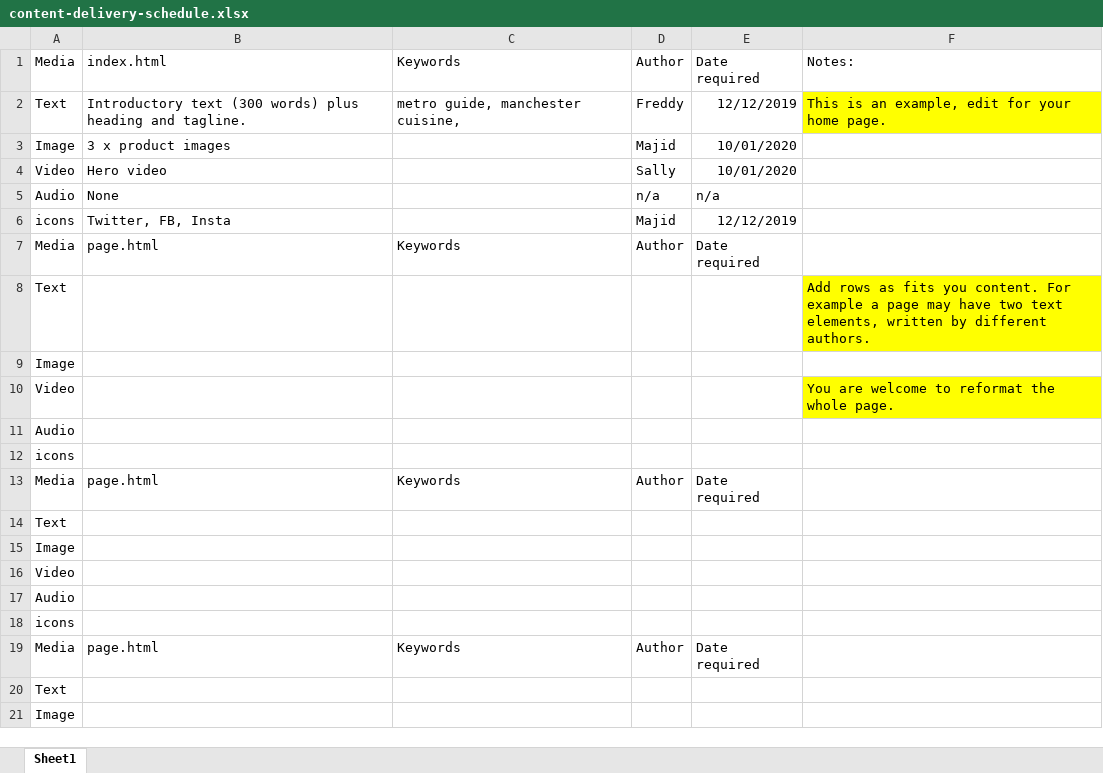
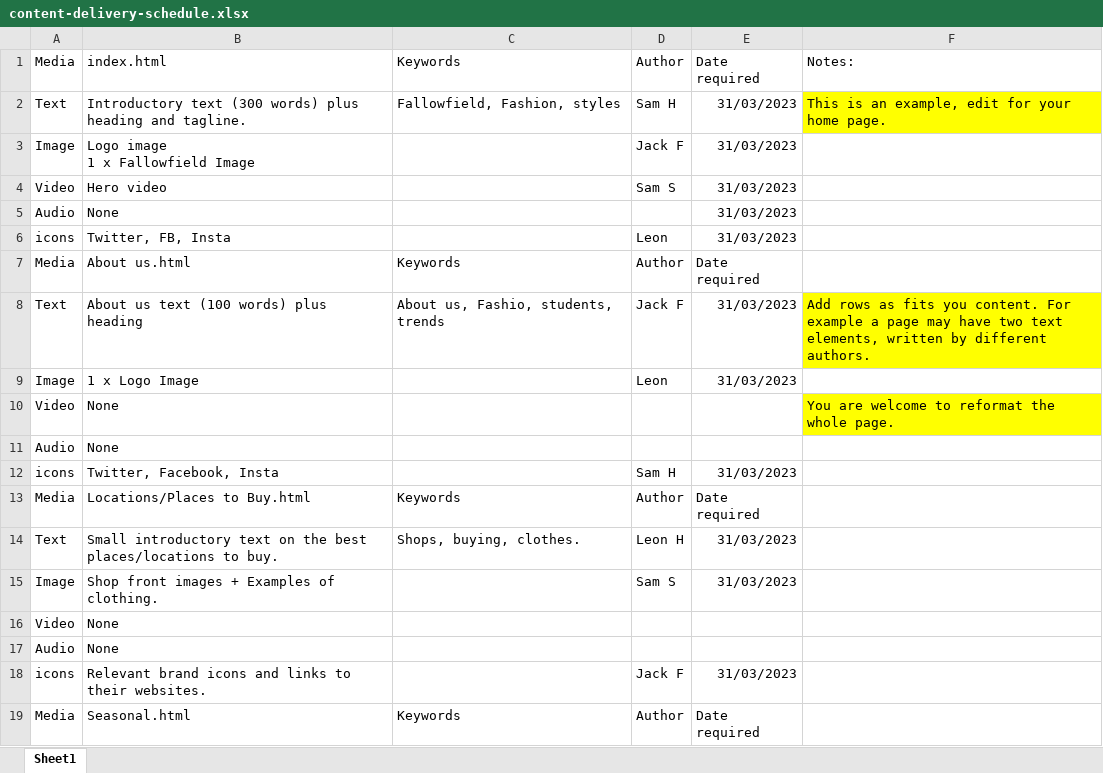
Before and after one commit to mmu-webdesign/awdd2-2022-group1, an Excel workbook: 2_IA_and_content_strategy/content-delivery-schedule.xlsx, sheet Sheet1, drawn as a sheet; only a part is shown; values as stored, in another font and other column widths than the file's, no borders; table styles not drawn; removed rows and columns are numbered as before the commit, all else as after; ↵ is a line break in a cell; the diff covers the shown part only; the diff names each change by its address in the sheet, - before the commit and + after, or states it on an @@ line.

Commit message:
Add files via upload

```diff
--- a/2_IA_and_content_strategy/content-delivery-schedule.xlsx (sheet Sheet1)
+++ b/2_IA_and_content_strategy/content-delivery-schedule.xlsx (sheet Sheet1)
-C2: metro guide, manchester cuisine,
+C2: Fallowfield, Fashion, styles
-D2: Freddy
+D2: Sam H
-E2: 12/12/2019
+E2: 31/03/2023
-B3: 3 x product images
+B3: Logo image ↵ 1 x Fallowfield Image
-D3: Majid
+D3: Jack F
-E3:E4: 10/01/2020
+E3:E4: 31/03/2023
-D4: Sally
+D4: Sam S
-D5: n/a
+D5: (empty)
-E5: n/a
+E5: 31/03/2023
-D6: Majid
+D6: Leon
-E6: 12/12/2019
+E6: 31/03/2023
-B7: page.html
+B7: About us.html
-B8: (empty)
+B8: About us text (100 words) plus heading
-C8: (empty)
+C8: About us, Fashio, students, trends
-D8: (empty)
+D8: Jack F
-E8: (empty)
+E8: 31/03/2023
-row 9: Image
+row 9: Image | 1 x Logo Image |  | Leon | 31/03/2023
-B10:B11: (empty)
+B10:B11: None
-row 12: icons
+row 12: icons | Twitter, Facebook, Insta |  | Sam H | 31/03/2023
-B13: page.html
+B13: Locations/Places to Buy.html
-row 14: Text
-row 15: Image
+row 14: Text | Small introductory text on the best places/locations to buy. | Shops, buying, clothes. | Leon H | 31/03/2023
+row 15: Image | Shop front images + Examples of clothing. |  | Sam S | 31/03/2023
-B16:B17: (empty)
+B16:B17: None
-row 18: icons
+row 18: icons | Relevant brand icons and links to their websites. |  | Jack F | 31/03/2023
-B19: page.html
+B19: Seasonal.html
-row 20: Text
-row 21: Image
```
Also changed, not shown: 12 added rows, 10 removed rows and 23 edited cells elsewhere in this sheet.
